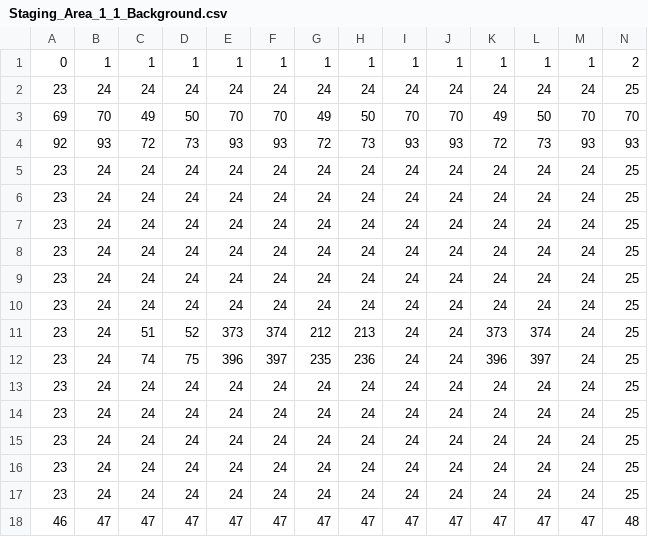
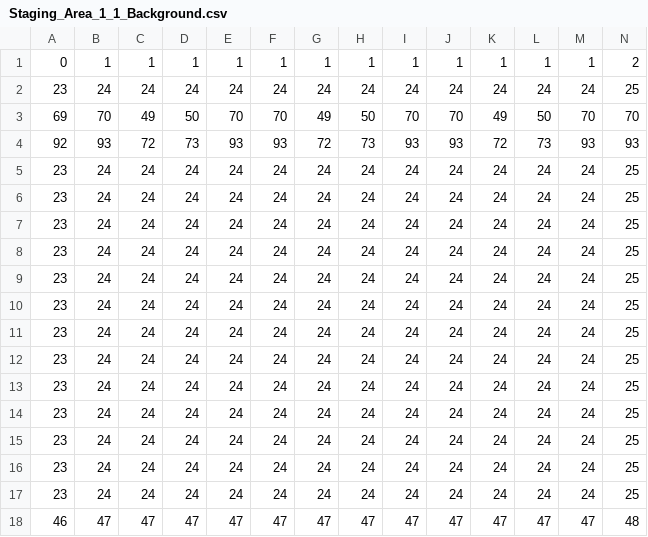
Before and after one commit to gowigglytuff/hornby_game, a CSV file: assets/room_csv/background_csv/Staging_Area_1_1_Background.csv, drawn as a sheet.

```diff
--- a/assets/room_csv/background_csv/Staging_Area_1_1_Background.csv
+++ b/assets/room_csv/background_csv/Staging_Area_1_1_Background.csv
@@ -10,4 +10,4 @@
 23,24,24,24,24,24,24,24,24,24,24,24,24,25
-23,24,51,52,373,374,212,213,24,24,373,374,24,25
-23,24,74,75,396,397,235,236,24,24,396,397,24,25
+23,24,24,24,24,24,24,24,24,24,24,24,24,25
+23,24,24,24,24,24,24,24,24,24,24,24,24,25
 23,24,24,24,24,24,24,24,24,24,24,24,24,25
```
Also changed, not shown: assets/import_data/Deco_import.csv, assets/room_csv/background_csv/Cave_1_1_Background.csv, 10 other files.
